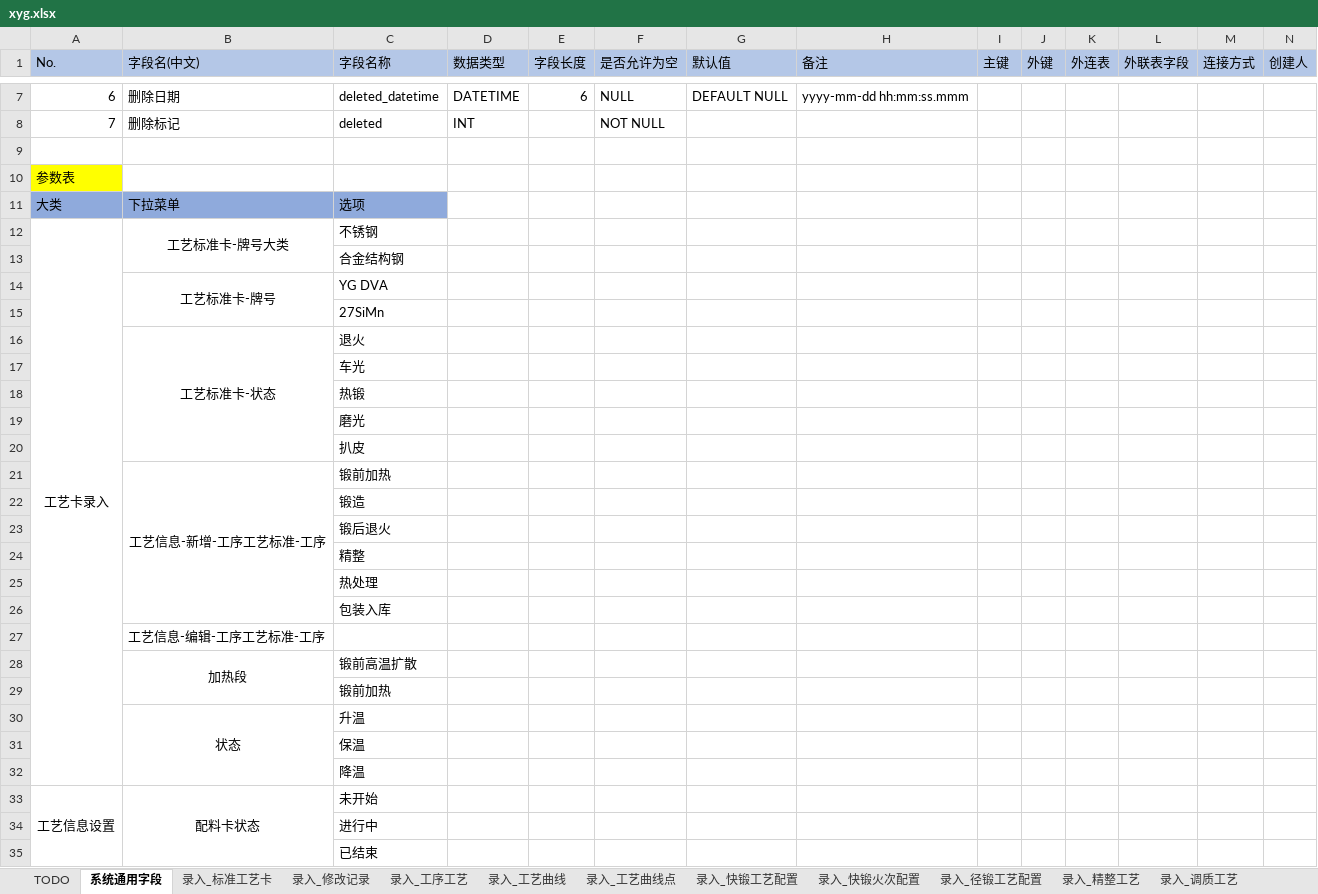
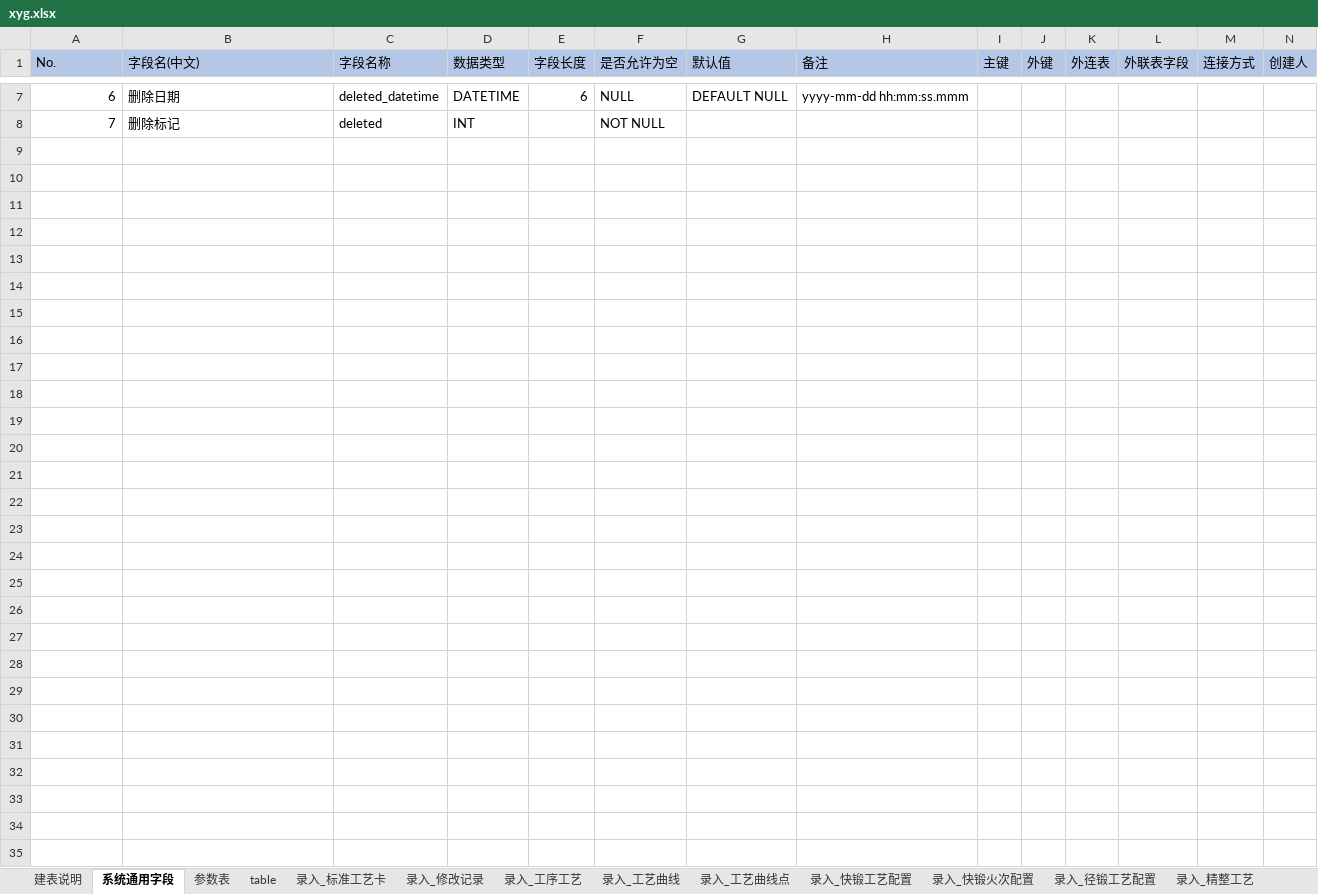
Before and after one commit to wangzhefeng/data-analysis, an Excel workbook: xyg/xyg.xlsx, sheet 系统通用字段, drawn as a sheet; only a part is shown, gaps mark what is left out; values as stored, in another font and other column widths than the file's, no borders; rows hold the shown columns only; the diff names each change by its address in the sheet, - before the commit and + after, or states it on an @@ line.

```diff
--- a/xyg/xyg.xlsx (sheet 系统通用字段)
+++ b/xyg/xyg.xlsx (sheet 系统通用字段)
-sheet tab: TODO
+sheet tab: 建表说明
+sheet tab: 参数表
+sheet tab: table
-row 9: (empty)
-row 10: 参数表
-row 11: 大类 | 下拉菜单 | 选项
-row 12: 工艺卡录入 | 工艺标准卡-牌号大类 | 不锈钢
-row 13:  |  | 合金结构钢
-row 14:  | 工艺标准卡-牌号 | YG DVA
-row 15:  |  | 27SiMn
-row 16:  | 工艺标准卡-状态 | 退火
-row 17:  |  | 车光
-row 18:  |  | 热锻
-row 19:  |  | 磨光
-row 20:  |  | 扒皮
-row 21:  | 工艺信息-新增-工序工艺标准-工序 | 锻前加热
-row 22:  |  | 锻造
-row 23:  |  | 锻后退火
-row 24:  |  | 精整
-row 25:  |  | 热处理
-row 26:  |  | 包装入库
-row 27:  | 工艺信息-编辑-工序工艺标准-工序
-row 28:  | 加热段 | 锻前高温扩散
-row 29:  |  | 锻前加热
-row 30:  | 状态 | 升温
-row 31:  |  | 保温
-row 32:  |  | 降温
-row 33: 工艺信息设置 | 配料卡状态 | 未开始
-row 34:  |  | 进行中
-row 35:  |  | 已结束
```
Also changed, not shown: sheet 录入_修改记录, sheet 设置_修改记录, sheet 设置_生产配料卡, sheet 设置_产品工艺卡, sheet 设置_包装入库工艺, sheet 录入_标准工艺卡, 26 more sheets, other sheet tabs, 22 other files.
